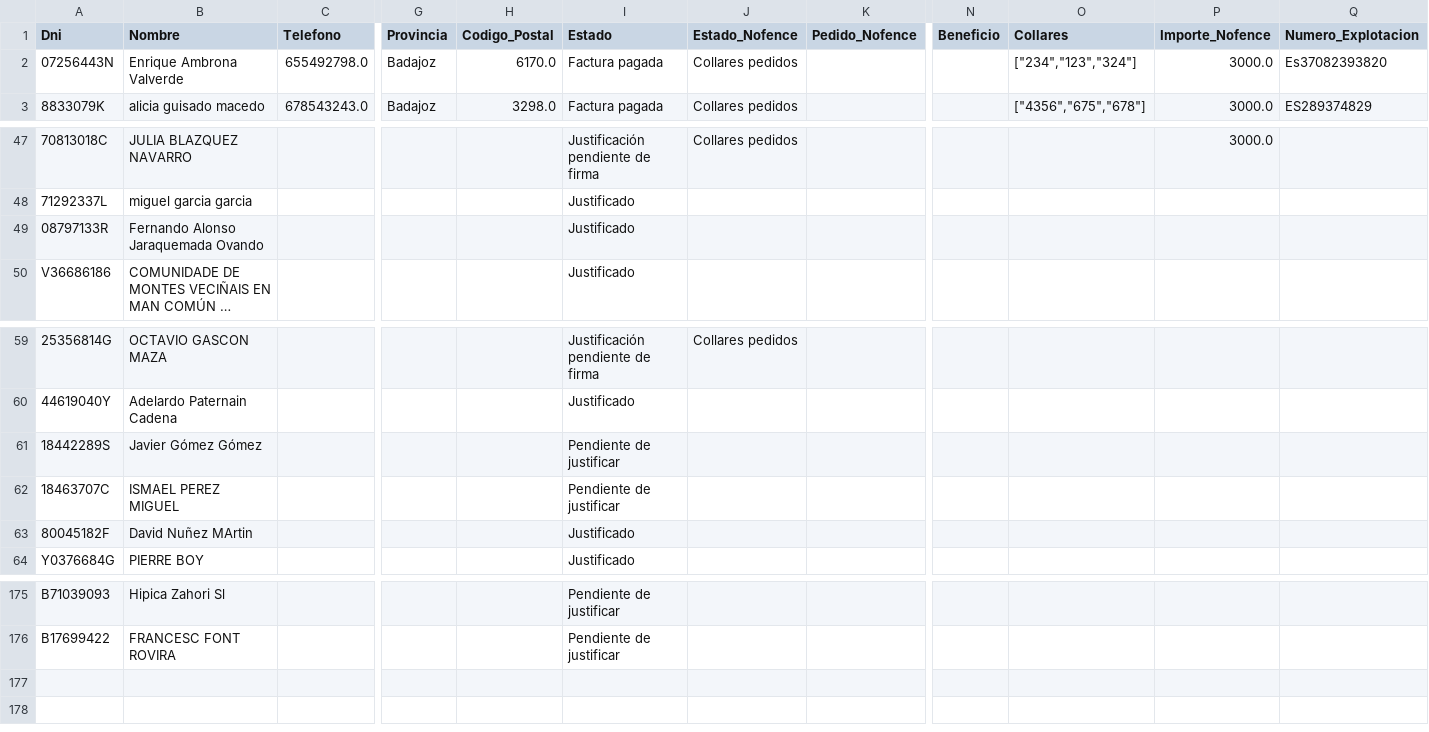
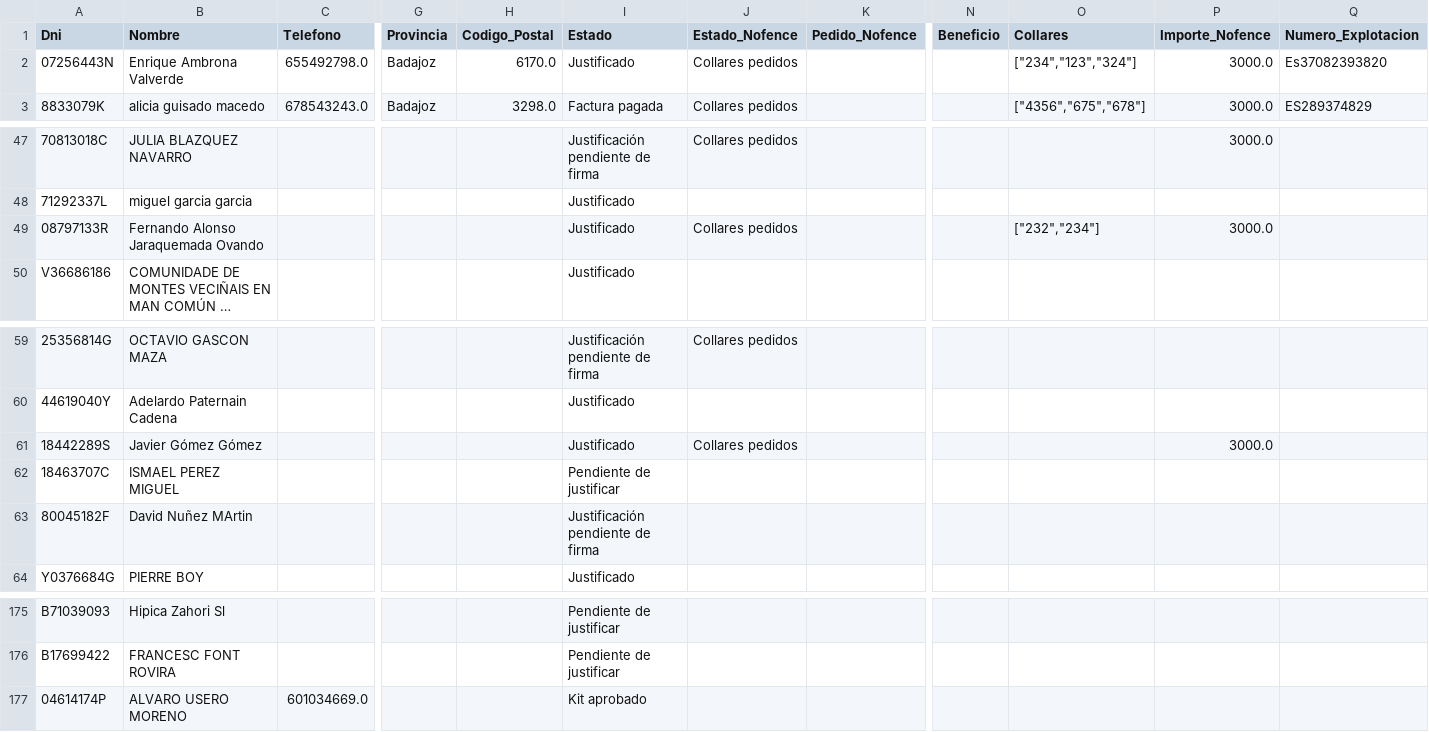
Before and after one commit to enriquesda/Control-Nofence, a CSV file: backend/data/clientes.csv, drawn as a sheet; only a part is shown, gaps mark what is left out; long unchanged cells end in …; rows hold the shown columns only; the diff names each change by its address in the sheet, - before the commit and + after, or states it on an @@ line.

```diff
--- a/backend/data/clientes.csv
+++ b/backend/data/clientes.csv
-I2 (Estado): Factura pagada
+I2 (Estado): Justificado
-J49 (Estado_Nofence): (empty)
+J49 (Estado_Nofence): Collares pedidos
-O49 (Collares): (empty)
+O49 (Collares): ["232","234"]
-P49 (Importe_Nofence): (empty)
+P49 (Importe_Nofence): 3000.0
-I61 (Estado): Pendiente de justificar
+I61 (Estado): Justificado
-J61 (Estado_Nofence): (empty)
+J61 (Estado_Nofence): Collares pedidos
-P61 (Importe_Nofence): (empty)
+P61 (Importe_Nofence): 3000.0
-I63 (Estado): Justificado
+I63 (Estado): Justificación pendiente de firma
+row 177: 04614174P | ALVARO USERO MORENO | 601034669.0 |  |  | Kit aprobado
```
Also changed, not shown: backend/data/acuerdos.csv, backend/data/kit_digital.csv, 1 other file.
